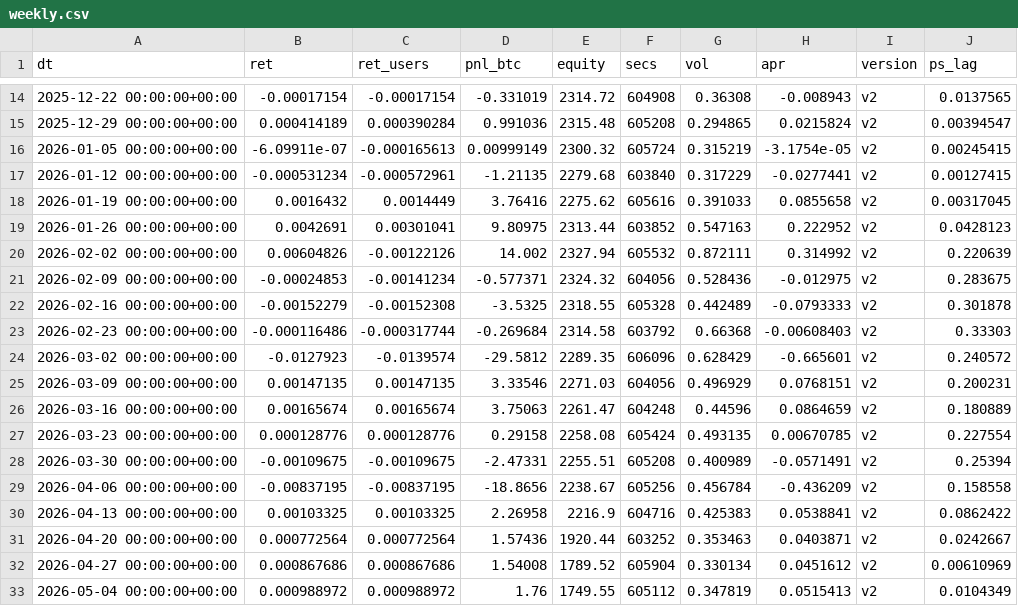
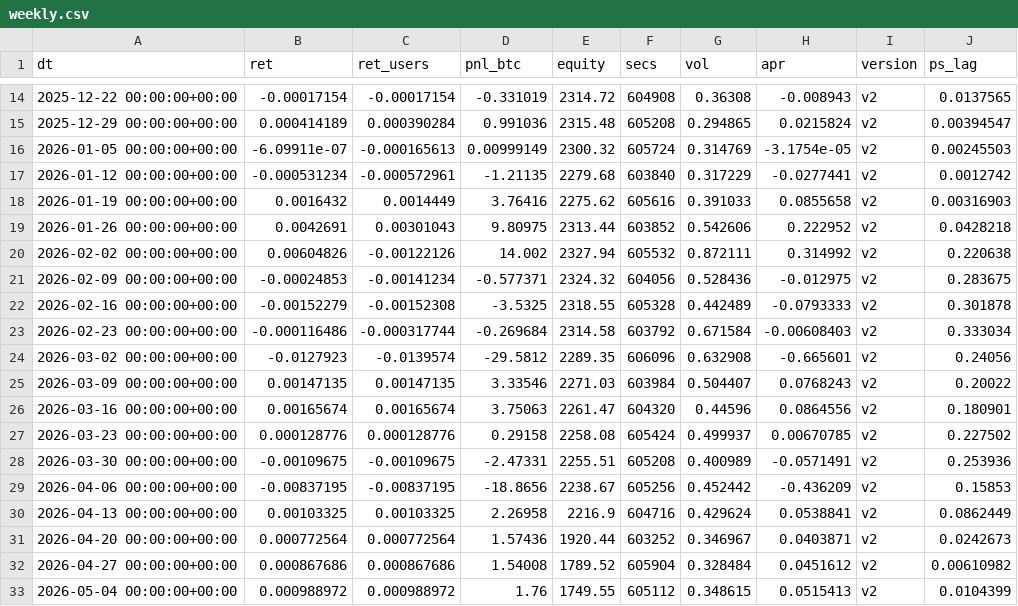
Before and after one commit to yield-basis/yb-research-scripts, a CSV file: btc-fundamental-pnl/data/weekly.csv, drawn as a sheet; only a part is shown, gaps mark what is left out; the diff covers the shown part only.

```diff
--- a/btc-fundamental-pnl/data/weekly.csv
+++ b/btc-fundamental-pnl/data/weekly.csv
@@ -15,19 +15,19 @@ dt,ret,ret_users,pnl_btc,equity,secs,vol,apr,version,ps_lag
 2025-12-29 00:00:00+00:00,0.000414189,0.000390284,0.991036,2315.48,605208,0.294865,0.0215824,v2,0.00394547
-2026-01-05 00:00:00+00:00,-6.09911e-07,-0.000165613,0.00999149,2300.32,605724,0.315219,-3.1754e-05,v2,0.00245415
-2026-01-12 00:00:00+00:00,-0.000531234,-0.000572961,-1.21135,2279.68,603840,0.317229,-0.0277441,v2,0.00127415
-2026-01-19 00:00:00+00:00,0.0016432,0.0014449,3.76416,2275.62,605616,0.391033,0.0855658,v2,0.00317045
-2026-01-26 00:00:00+00:00,0.0042691,0.00301041,9.80975,2313.44,603852,0.547163,0.222952,v2,0.0428123
-2026-02-02 00:00:00+00:00,0.00604826,-0.00122126,14.002,2327.94,605532,0.872111,0.314992,v2,0.220639
+2026-01-05 00:00:00+00:00,-6.09911e-07,-0.000165613,0.00999149,2300.32,605724,0.314769,-3.1754e-05,v2,0.00245503
+2026-01-12 00:00:00+00:00,-0.000531234,-0.000572961,-1.21135,2279.68,603840,0.317229,-0.0277441,v2,0.0012742
+2026-01-19 00:00:00+00:00,0.0016432,0.0014449,3.76416,2275.62,605616,0.391033,0.0855658,v2,0.00316903
+2026-01-26 00:00:00+00:00,0.0042691,0.00301043,9.80975,2313.44,603852,0.542606,0.222952,v2,0.0428218
+2026-02-02 00:00:00+00:00,0.00604826,-0.00122126,14.002,2327.94,605532,0.872111,0.314992,v2,0.220638
 2026-02-09 00:00:00+00:00,-0.00024853,-0.00141234,-0.577371,2324.32,604056,0.528436,-0.012975,v2,0.283675
 2026-02-16 00:00:00+00:00,-0.00152279,-0.00152308,-3.5325,2318.55,605328,0.442489,-0.0793333,v2,0.301878
-2026-02-23 00:00:00+00:00,-0.000116486,-0.000317744,-0.269684,2314.58,603792,0.66368,-0.00608403,v2,0.33303
-2026-03-02 00:00:00+00:00,-0.0127923,-0.0139574,-29.5812,2289.35,606096,0.628429,-0.665601,v2,0.240572
-2026-03-09 00:00:00+00:00,0.00147135,0.00147135,3.33546,2271.03,604056,0.496929,0.0768151,v2,0.200231
-2026-03-16 00:00:00+00:00,0.00165674,0.00165674,3.75063,2261.47,604248,0.44596,0.0864659,v2,0.180889
-2026-03-23 00:00:00+00:00,0.000128776,0.000128776,0.29158,2258.08,605424,0.493135,0.00670785,v2,0.227554
-2026-03-30 00:00:00+00:00,-0.00109675,-0.00109675,-2.47331,2255.51,605208,0.400989,-0.0571491,v2,0.25394
-2026-04-06 00:00:00+00:00,-0.00837195,-0.00837195,-18.8656,2238.67,605256,0.456784,-0.436209,v2,0.158558
-2026-04-13 00:00:00+00:00,0.00103325,0.00103325,2.26958,2216.9,604716,0.425383,0.0538841,v2,0.0862422
-2026-04-20 00:00:00+00:00,0.000772564,0.000772564,1.57436,1920.44,603252,0.353463,0.0403871,v2,0.0242667
-2026-04-27 00:00:00+00:00,0.000867686,0.000867686,1.54008,1789.52,605904,0.330134,0.0451612,v2,0.00610969
-2026-05-04 00:00:00+00:00,0.000988972,0.000988972,1.76,1749.55,605112,0.347819,0.0515413,v2,0.0104349
+2026-02-23 00:00:00+00:00,-0.000116486,-0.000317744,-0.269684,2314.58,603792,0.671584,-0.00608403,v2,0.333034
+2026-03-02 00:00:00+00:00,-0.0127923,-0.0139574,-29.5812,2289.35,606096,0.632908,-0.665601,v2,0.24056
+2026-03-09 00:00:00+00:00,0.00147135,0.00147135,3.33546,2271.03,603984,0.504407,0.0768243,v2,0.20022
+2026-03-16 00:00:00+00:00,0.00165674,0.00165674,3.75063,2261.47,604320,0.44596,0.0864556,v2,0.180901
+2026-03-23 00:00:00+00:00,0.000128776,0.000128776,0.29158,2258.08,605424,0.499937,0.00670785,v2,0.227502
+2026-03-30 00:00:00+00:00,-0.00109675,-0.00109675,-2.47331,2255.51,605208,0.400989,-0.0571491,v2,0.253936
+2026-04-06 00:00:00+00:00,-0.00837195,-0.00837195,-18.8656,2238.67,605256,0.452442,-0.436209,v2,0.15853
+2026-04-13 00:00:00+00:00,0.00103325,0.00103325,2.26958,2216.9,604716,0.429624,0.0538841,v2,0.0862449
+2026-04-20 00:00:00+00:00,0.000772564,0.000772564,1.57436,1920.44,603252,0.346967,0.0403871,v2,0.0242673
+2026-04-27 00:00:00+00:00,0.000867686,0.000867686,1.54008,1789.52,605904,0.328484,0.0451612,v2,0.00610982
+2026-05-04 00:00:00+00:00,0.000988972,0.000988972,1.76,1749.55,605112,0.348615,0.0515413,v2,0.0104399
```
Also changed, not shown: 55 edited cells elsewhere in this file, btc-fundamental-pnl/data/monthly.csv, 28 other files.
